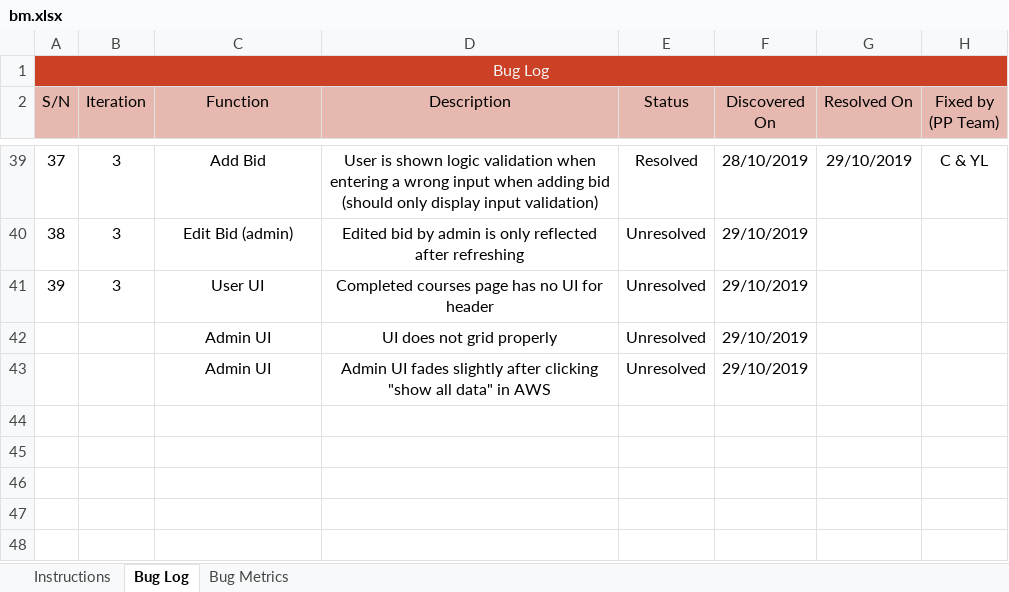
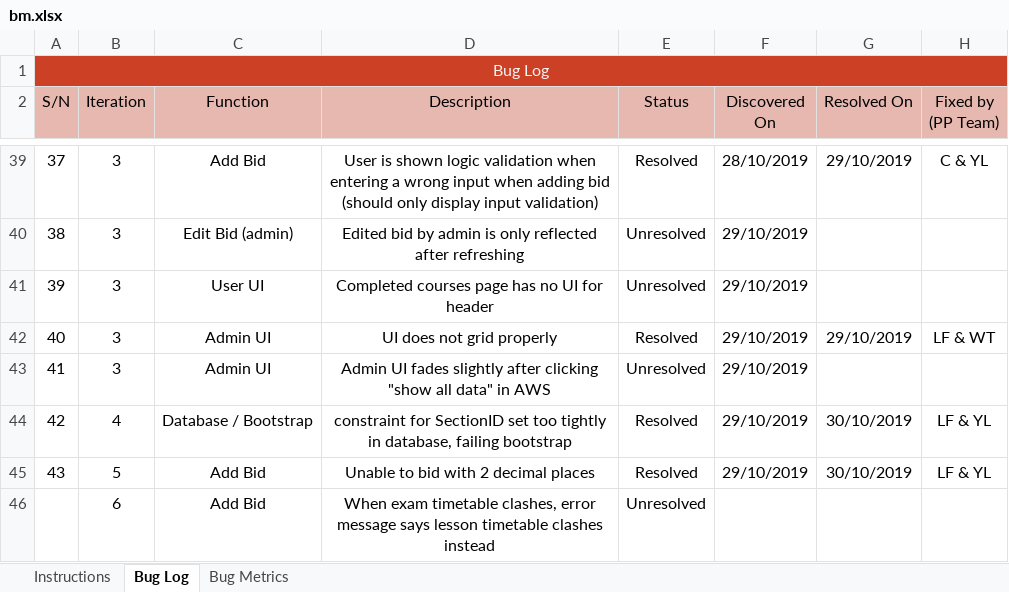
Before and after one commit to lifuhuang97/course-bidding-system, an Excel workbook: metrics/bm.xlsx, sheet Bug Log, drawn as a sheet; only a part is shown, gaps mark what is left out; values as stored, in another font and other column widths than the file's, no borders; conditional formats not drawn; the diff names each change by its address in the sheet, - before the commit and + after, or states it on an @@ line.

```diff
--- a/metrics/bm.xlsx (sheet Bug Log)
+++ b/metrics/bm.xlsx (sheet Bug Log)
@@ column A (S/N) renumbered between rows 42 and 43 @@
-B42:B43 (Iteration): (empty)
+B42:B43 (Iteration): 3
-E42 (Status): Unresolved
+E42 (Status): Resolved
-G42 (Resolved On): (empty)
+G42 (Resolved On): 29/10/2019
-H42 (Fixed by (PP Team)): (empty)
+H42 (Fixed by (PP Team)): LF & WT
+row 44: 42 | 4 | Database / Bootstrap | constraint for SectionID set too tightly in database, failing bootstrap | Resolved | 29/10/2019 | 30/10/2019 | LF & YL
+row 45: 43 | 5 | Add Bid | Unable to bid with 2 decimal places | Resolved | 29/10/2019 | 30/10/2019 | LF & YL
+row 46:  | 6 | Add Bid | When exam timetable clashes, error message says lesson timetable clashes instead | Unresolved
```
Also changed, not shown: sheet Bug Metrics, formulas that keep their value, 3 other files.
